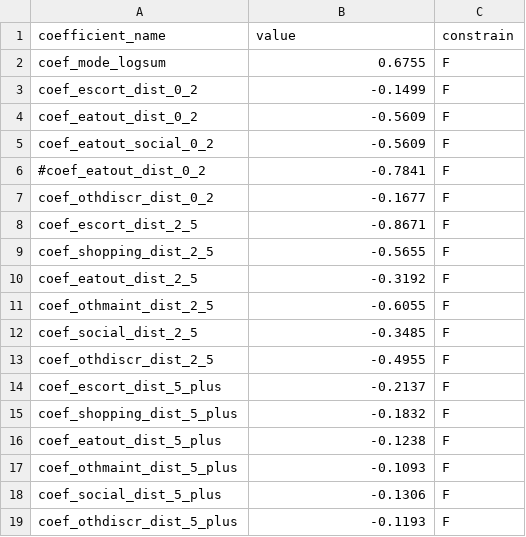
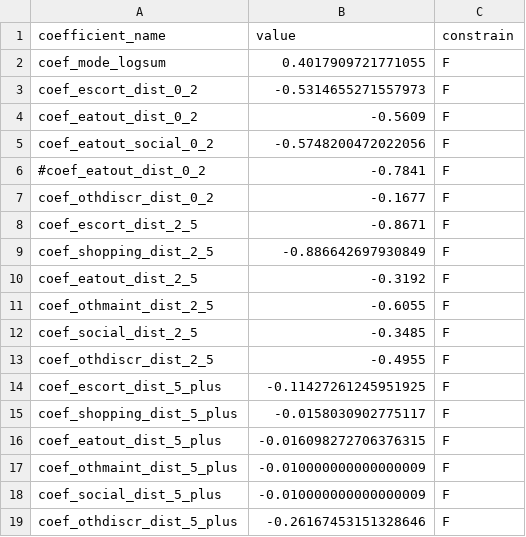
Before and after one commit to LBNL-UCB-STI/activitysim-configs-seattle, a CSV file: configs_extended/non_mandatory_tour_destination_coefficients.csv, drawn as a sheet.

```diff
--- a/configs_extended/non_mandatory_tour_destination_coefficients.csv
+++ b/configs_extended/non_mandatory_tour_destination_coefficients.csv
@@ -1,6 +1,6 @@
 coefficient_name,value,constrain
-coef_mode_logsum,0.6755,F
-coef_escort_dist_0_2,-0.1499,F
+coef_mode_logsum,0.4017909721771055,F
+coef_escort_dist_0_2,-0.5314655271557973,F
 coef_eatout_dist_0_2,-0.5609,F
-coef_eatout_social_0_2,-0.5609,F
+coef_eatout_social_0_2,-0.5748200472022056,F
 #coef_eatout_dist_0_2,-0.7841,F
@@ -8,3 +8,3 @@ coef_othdiscr_dist_0_2,-0.1677,F
 coef_escort_dist_2_5,-0.8671,F
-coef_shopping_dist_2_5,-0.5655,F
+coef_shopping_dist_2_5,-0.886642697930849,F
 coef_eatout_dist_2_5,-0.3192,F
@@ -13,7 +13,7 @@ coef_social_dist_2_5,-0.3485,F
 coef_othdiscr_dist_2_5,-0.4955,F
-coef_escort_dist_5_plus,-0.2137,F
-coef_shopping_dist_5_plus,-0.1832,F
-coef_eatout_dist_5_plus,-0.1238,F
-coef_othmaint_dist_5_plus,-0.1093,F
-coef_social_dist_5_plus,-0.1306,F
-coef_othdiscr_dist_5_plus,-0.1193,F
+coef_escort_dist_5_plus,-0.11427261245951925,F
+coef_shopping_dist_5_plus,-0.0158030902775117,F
+coef_eatout_dist_5_plus,-0.016098272706376315,F
+coef_othmaint_dist_5_plus,-0.010000000000000009,F
+coef_social_dist_5_plus,-0.010000000000000009,F
+coef_othdiscr_dist_5_plus,-0.26167453151328646,F
```
Also changed, not shown: configs_extended/mandatory_tour_frequency_coefficients.csv, configs_extended/tour_mode_choice_coeffs_v3.csv, 6 other files.
